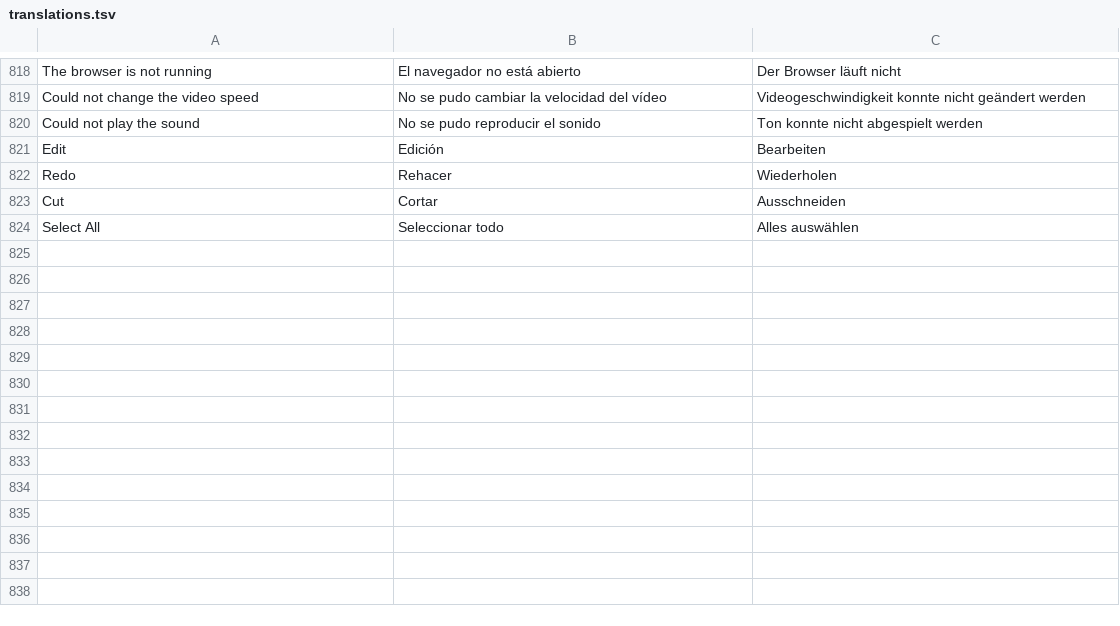
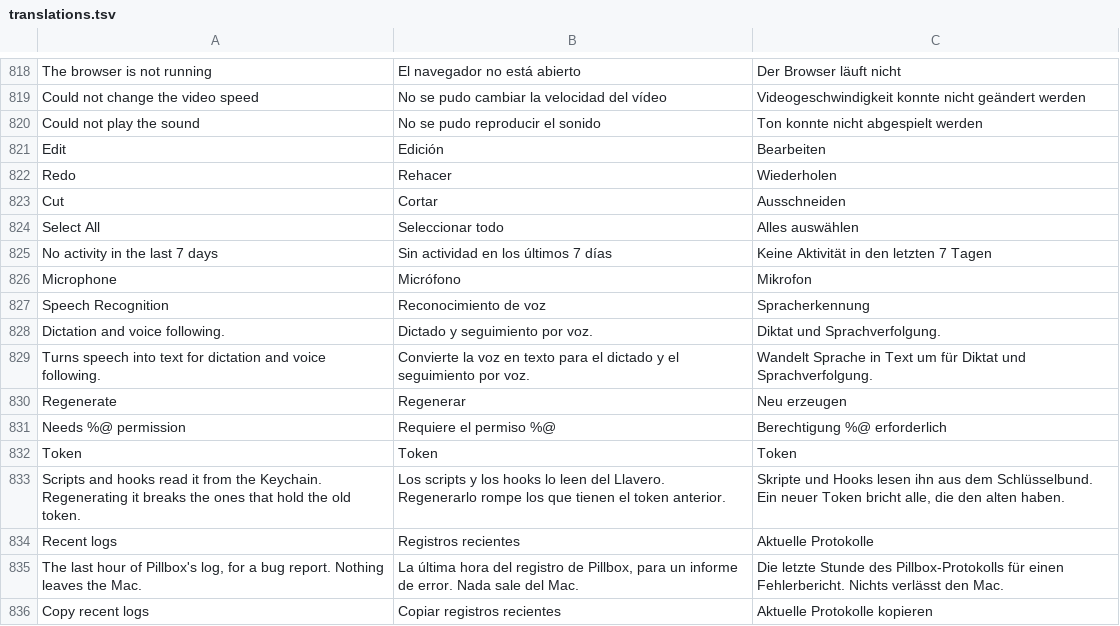
Before and after one commit to Arrows78/Pillbox, a TSV file: scripts/data/translations.tsv, drawn as a sheet; only a part is shown, gaps mark what is left out.

```diff
--- a/scripts/data/translations.tsv
+++ b/scripts/data/translations.tsv
@@ -824 +824,13 @@ Cut	Cortar	Ausschneiden
 Select All	Seleccionar todo	Alles auswählen
+No activity in the last 7 days	Sin actividad en los últimos 7 días	Keine Aktivität in den letzten 7 Tagen
+Microphone	Micrófono	Mikrofon
+Speech Recognition	Reconocimiento de voz	Spracherkennung
+Dictation and voice following.	Dictado y seguimiento por voz.	Diktat und Sprachverfolgung.
+Turns speech into text for dictation and voice following.	Convierte la voz en texto para el dictado y el seguimiento por voz.	Wandelt Sprache in Text um für Diktat und Sprachverfolgung.
+Regenerate	Regenerar	Neu erzeugen
+Needs %@ permission	Requiere el permiso %@	Berechtigung %@ erforderlich
+Token	Token	Token
+Scripts and hooks read it from the Keychain. Regenerating it breaks the ones that hold the old token.	Los scripts y los hooks lo leen del Llavero. Regenerarlo rompe los que tienen el token anterior.	Skripte und Hooks lesen ihn aus dem Schlüsselbund. Ein neuer Token bricht alle, die den alten haben.
+Recent logs	Registros recientes	Aktuelle Protokolle
+The last hour of Pillbox's log, for a bug report. Nothing leaves the Mac.	La última hora del registro de Pillbox, para un informe de error. Nada sale del Mac.	Die letzte Stunde des Pillbox-Protokolls für einen Fehlerbericht. Nichts verlässt den Mac.
+Copy recent logs	Copiar registros recientes	Aktuelle Protokolle kopieren
```
Also changed, not shown: 16 other files.
